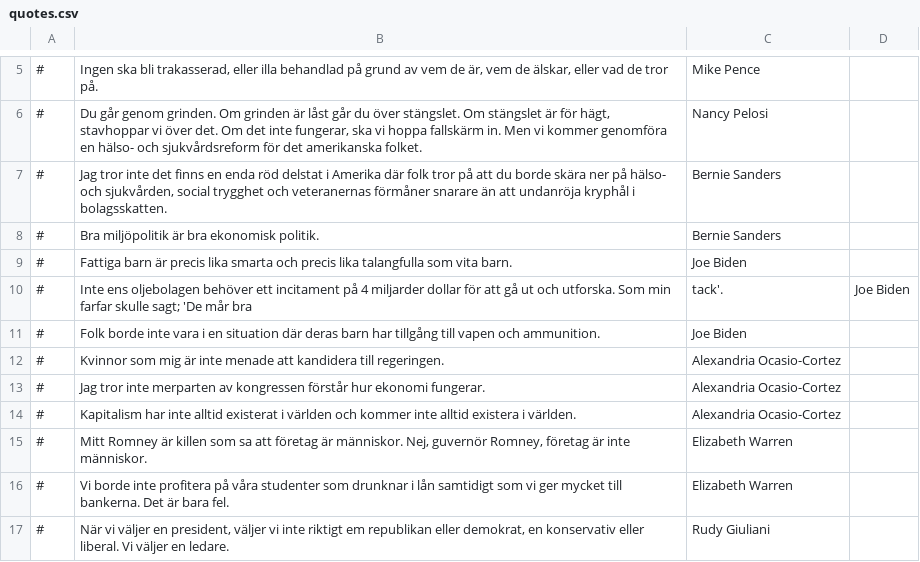
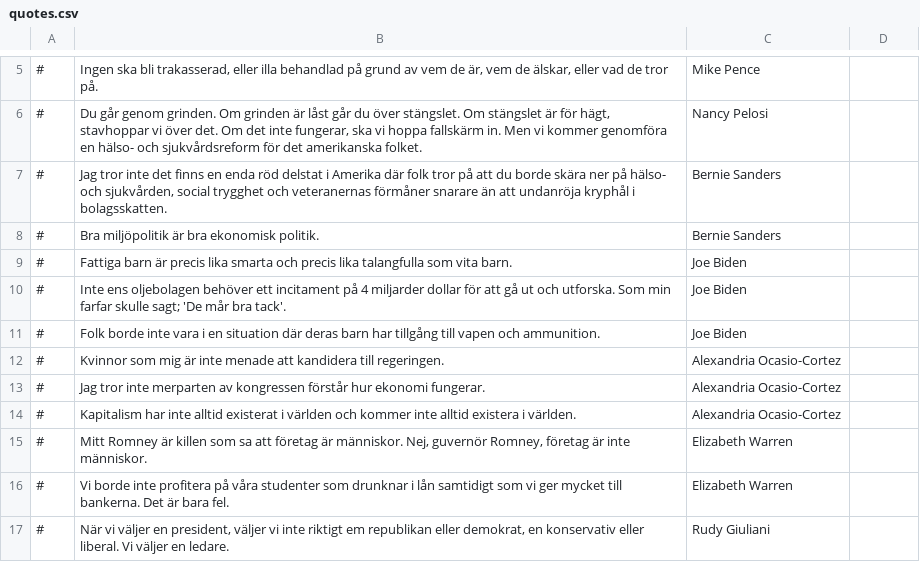
Before and after one commit to Elvispen03/D4-Overhaul-Expansion, a CSV file: translations/Swedish/quotes.csv, drawn as a sheet; only a part is shown, gaps mark what is left out.

Commit message:
Update quotes.csv

```diff
--- a/translations/Swedish/quotes.csv
+++ b/translations/Swedish/quotes.csv
@@ -9,3 +9,3 @@
 #,Fattiga barn är precis lika smarta och precis lika talangfulla som vita barn.,Joe Biden
-#,Inte ens oljebolagen behöver ett incitament på 4 miljarder dollar för att gå ut och utforska. Som min farfar skulle sagt; 'De mår bra, tack'.,Joe Biden
+#,Inte ens oljebolagen behöver ett incitament på 4 miljarder dollar för att gå ut och utforska. Som min farfar skulle sagt; 'De mår bra tack'.,Joe Biden
 #,Folk borde inte vara i en situation där deras barn har tillgång till vapen och ammunition.,Joe Biden
```
